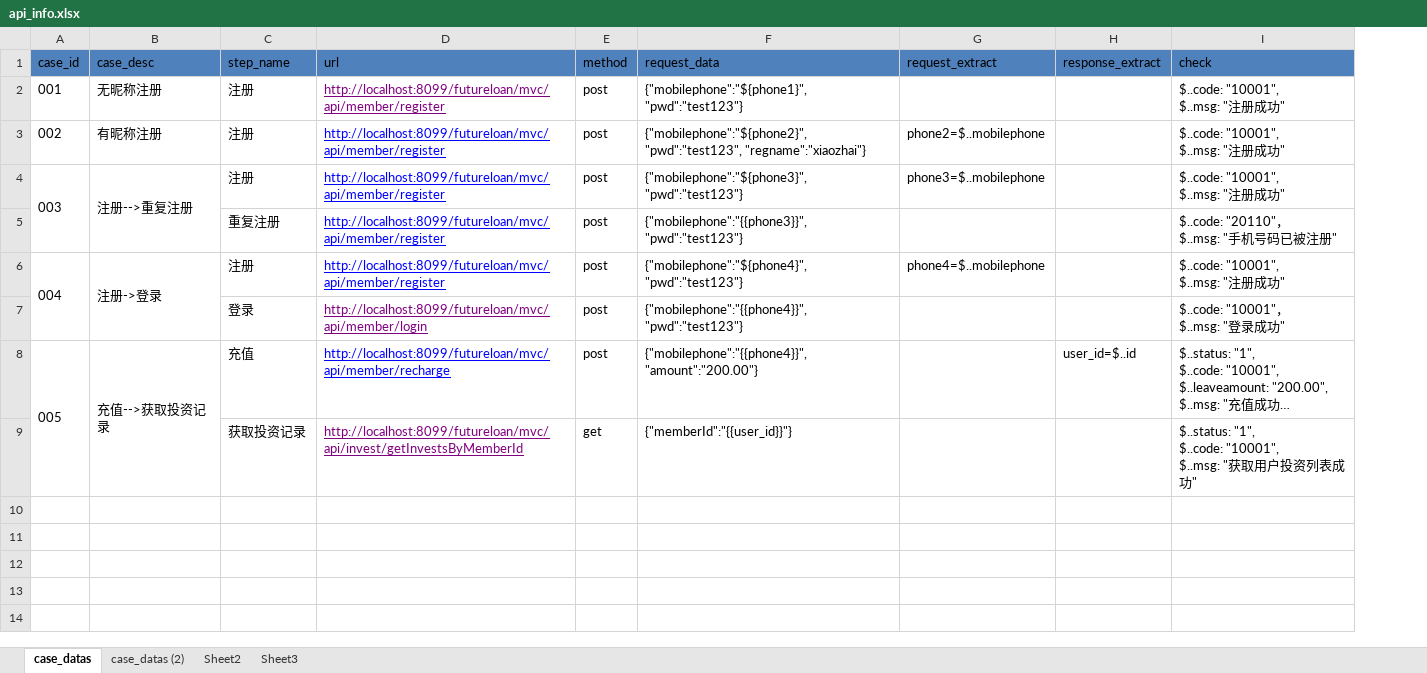
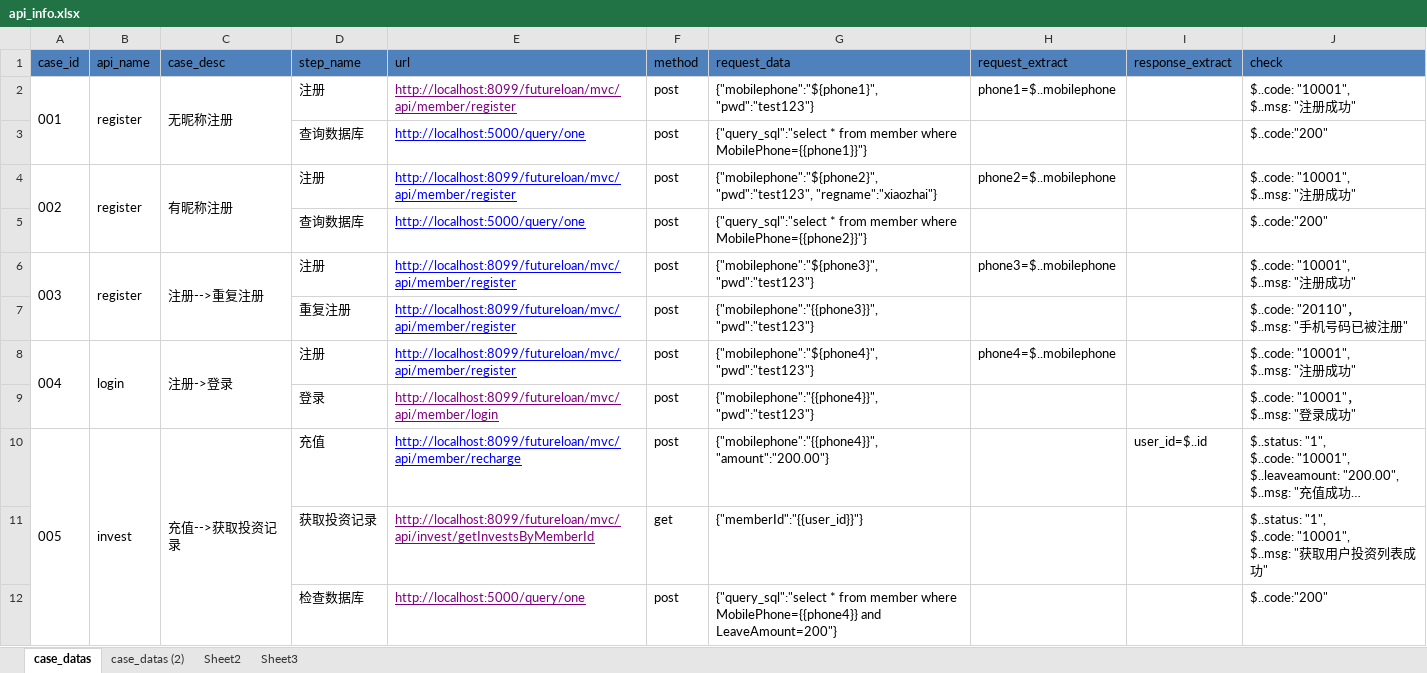
Before and after one commit to cnhkzyy/API_AutoTest, an Excel workbook: test_datas/api_info.xlsx, sheet case_datas, drawn as a sheet; long unchanged cells end in …; values as stored, in another font and other column widths than the file's, no borders; addresses are those after the commit; the diff names each change by its address in the sheet, - before the commit and + after, or states it on an @@ line.

```diff
--- a/test_datas/api_info.xlsx (sheet case_datas)
+++ b/test_datas/api_info.xlsx (sheet case_datas)
+column B (api_name), row 2: register; row 4: register; rows 6-10: register |  | login |  | invest
+A2:A3 merged
+C2:C3 merged
-H2 (request_extract): (empty)
+H2 (request_extract): phone1=$..mobilephone
+row 3:  |  |  | 查询数据库 | http://localhost:5000/query/one | post | {"query_sql":"select * from member where MobilePhone={{phone1}}"} |  |  | $..code:"200"
+A4:A5 merged
+C4:C5 merged
+row 5:  |  |  | 查询数据库 | http://localhost:5000/query/one | post | {"query_sql":"select * from member where MobilePhone={{phone2}}"} |  |  | $..code:"200"
+row 12:  |  |  | 检查数据库 | http://localhost:5000/query/one | post | {"query_sql":"select * from member where MobilePhone={{phone4}} and LeaveAmount=200"} |  |  | $..code:"200"
```
Also changed, not shown: 15 other files.
